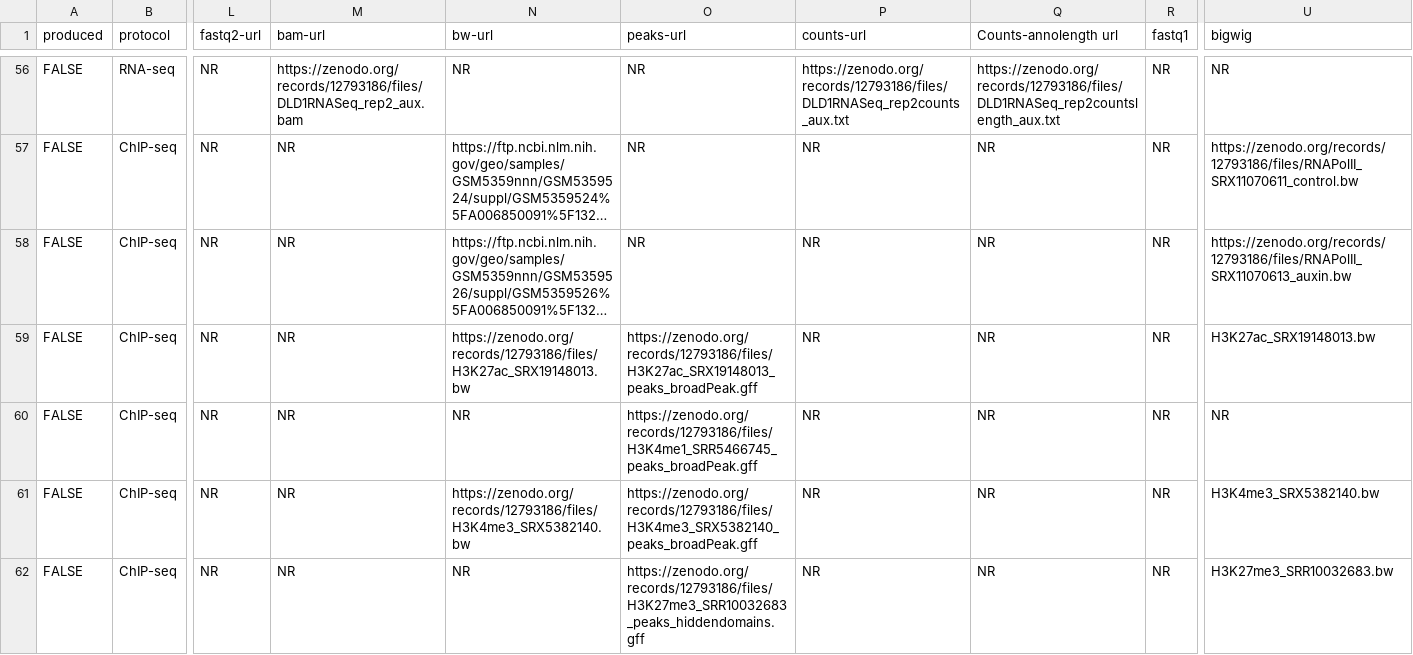
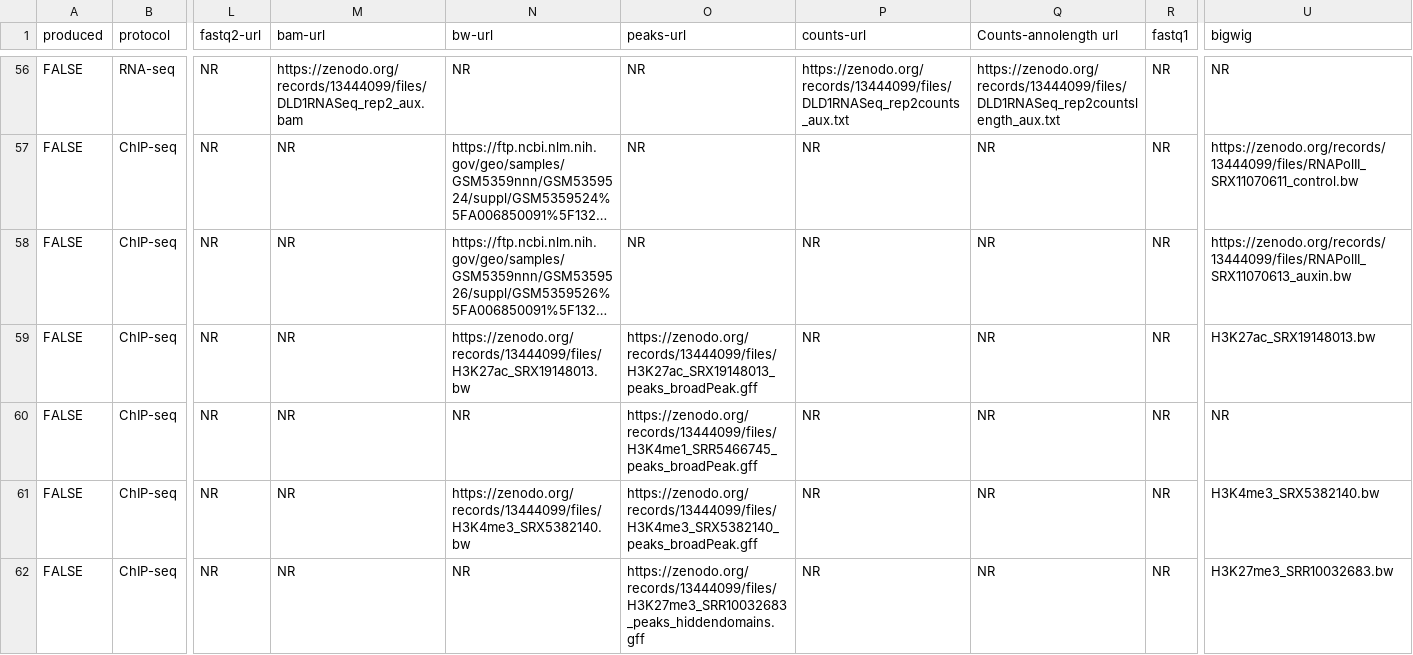
Before and after one commit to descostesn/chromglycomethods, a CSV file: alldata.csv, drawn as a sheet; only a part is shown, gaps mark what is left out; long unchanged cells end in …; the diff covers the shown part only; the diff names each change by its address in the sheet, - before the commit and + after, or states it on an @@ line.

Commit message:
replace zenodo numbers

```diff
--- a/alldata.csv
+++ b/alldata.csv
-M56 (bam-url): https://zenodo.org/records/12793186/files/DLD1RNASeq_rep2_aux.bam
+M56 (bam-url): https://zenodo.org/records/13444099/files/DLD1RNASeq_rep2_aux.bam
-P56 (counts-url): https://zenodo.org/records/12793186/files/DLD1RNASeq_rep2counts_aux.txt
+P56 (counts-url): https://zenodo.org/records/13444099/files/DLD1RNASeq_rep2counts_aux.txt
-Q56 (Counts-annolength url): https://zenodo.org/records/12793186/files/DLD1RNASeq_rep2countslength_aux.txt
+Q56 (Counts-annolength url): https://zenodo.org/records/13444099/files/DLD1RNASeq_rep2countslength_aux.txt
-U57 (bigwig): https://zenodo.org/records/12793186/files/RNAPolII_SRX11070611_control.bw
+U57 (bigwig): https://zenodo.org/records/13444099/files/RNAPolII_SRX11070611_control.bw
-U58 (bigwig): https://zenodo.org/records/12793186/files/RNAPolII_SRX11070613_auxin.bw
+U58 (bigwig): https://zenodo.org/records/13444099/files/RNAPolII_SRX11070613_auxin.bw
-N59 (bw-url): https://zenodo.org/records/12793186/files/H3K27ac_SRX19148013.bw
+N59 (bw-url): https://zenodo.org/records/13444099/files/H3K27ac_SRX19148013.bw
-O59 (peaks-url): https://zenodo.org/records/12793186/files/H3K27ac_SRX19148013_peaks_broadPeak.gff
+O59 (peaks-url): https://zenodo.org/records/13444099/files/H3K27ac_SRX19148013_peaks_broadPeak.gff
-O60 (peaks-url): https://zenodo.org/records/12793186/files/H3K4me1_SRR5466745_peaks_broadPeak.gff
+O60 (peaks-url): https://zenodo.org/records/13444099/files/H3K4me1_SRR5466745_peaks_broadPeak.gff
-N61 (bw-url): https://zenodo.org/records/12793186/files/H3K4me3_SRX5382140.bw
+N61 (bw-url): https://zenodo.org/records/13444099/files/H3K4me3_SRX5382140.bw
-O61 (peaks-url): https://zenodo.org/records/12793186/files/H3K4me3_SRX5382140_peaks_broadPeak.gff
+O61 (peaks-url): https://zenodo.org/records/13444099/files/H3K4me3_SRX5382140_peaks_broadPeak.gff
-O62 (peaks-url): https://zenodo.org/records/12793186/files/H3K27me3_SRR10032683_peaks_hiddendomains.gff
+O62 (peaks-url): https://zenodo.org/records/13444099/files/H3K27me3_SRR10032683_peaks_hiddendomains.gff
```
Also changed, not shown: 38 edited cells elsewhere in this file, 11 other files.
